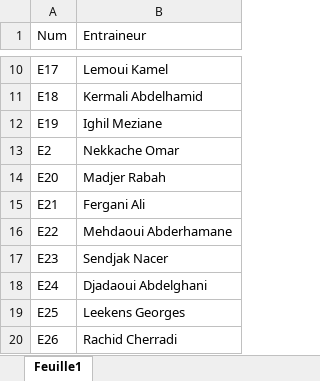
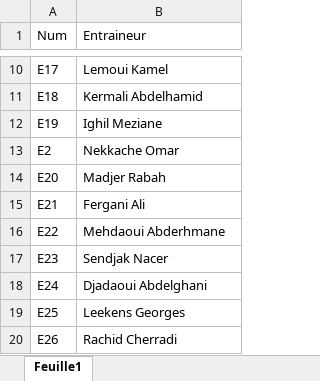
Before and after one commit to samirmember/archifoot, an Excel workbook: server/ext_num_coach.xlsx, sheet Feuille1, drawn as a sheet; only a part is shown, gaps mark what is left out; values as stored, in another font and other column widths than the file's, no borders; table styles not drawn; the diff names each change by its address in the sheet, - before the commit and + after, or states it on an @@ line.

```diff
--- a/server/ext_num_coach.xlsx (sheet Feuille1)
+++ b/server/ext_num_coach.xlsx (sheet Feuille1)
-B16 (Entraineur): Mehdaoui Abderhamane
+B16 (Entraineur): Mehdaoui Abderhmane
```
Also changed, not shown: server/en_matches_selhani_v3.xlsx, 4 other files.
